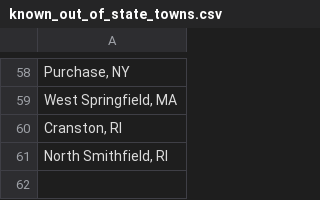
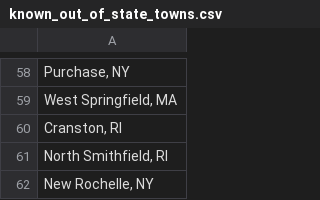
Before and after one commit to jpasini/dataviz-project-template, a CSV file: data/known_out_of_state_towns.csv, drawn as a sheet; only a part is shown, gaps mark what is left out; the diff names each change by its address in the sheet, - before the commit and + after, or states it on an @@ line.

```diff
--- a/data/known_out_of_state_towns.csv
+++ b/data/known_out_of_state_towns.csv
+row 62: New Rochelle, NY
```
Also changed, not shown: data/races2018.csv, data/removed_races.csv, 2 other files.
